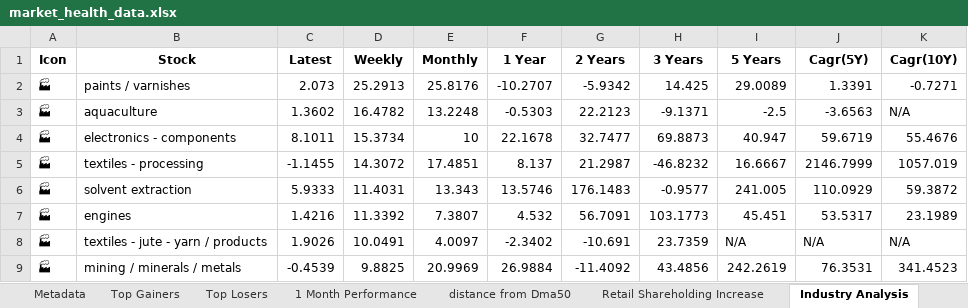
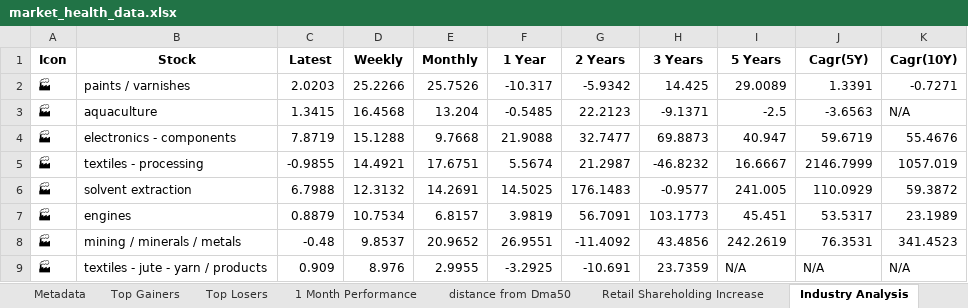
Before and after one commit to twyvernss/market-health-data, an Excel workbook: market_health_data.xlsx, sheet Industry Analysis, drawn as a sheet; only a part is shown; values as stored, in another font and other column widths than the file's, no borders; removed rows and columns are numbered as before the commit, all else as after; the diff covers the shown part only; the diff names each change by its address in the sheet, - before the commit and + after, or states it on an @@ line.

```diff
--- a/market_health_data.xlsx (sheet Industry Analysis)
+++ b/market_health_data.xlsx (sheet Industry Analysis)
-C2 (Latest): 2.073
+C2 (Latest): 2.0203
-D2 (Weekly): 25.2913
+D2 (Weekly): 25.2266
-E2 (Monthly): 25.8176
+E2 (Monthly): 25.7526
-F2 (1 Year): -10.2707
+F2 (1 Year): -10.317
-C3 (Latest): 1.3602
+C3 (Latest): 1.3415
-D3 (Weekly): 16.4782
+D3 (Weekly): 16.4568
-E3 (Monthly): 13.2248
+E3 (Monthly): 13.204
-F3 (1 Year): -0.5303
+F3 (1 Year): -0.5485
-C4 (Latest): 8.1011
+C4 (Latest): 7.8719
-D4 (Weekly): 15.3734
+D4 (Weekly): 15.1288
-E4 (Monthly): 10
+E4 (Monthly): 9.7668
-F4 (1 Year): 22.1678
+F4 (1 Year): 21.9088
-C5 (Latest): -1.1455
+C5 (Latest): -0.9855
-D5 (Weekly): 14.3072
+D5 (Weekly): 14.4921
-E5 (Monthly): 17.4851
+E5 (Monthly): 17.6751
-F5 (1 Year): 8.137
+F5 (1 Year): 5.5674
-C6 (Latest): 5.9333
+C6 (Latest): 6.7988
-D6 (Weekly): 11.4031
+D6 (Weekly): 12.3132
-E6 (Monthly): 13.343
+E6 (Monthly): 14.2691
-F6 (1 Year): 13.5746
+F6 (1 Year): 14.5025
-C7 (Latest): 1.4216
+C7 (Latest): 0.8879
-D7 (Weekly): 11.3392
+D7 (Weekly): 10.7534
-E7 (Monthly): 7.3807
+E7 (Monthly): 6.8157
-F7 (1 Year): 4.532
+F7 (1 Year): 3.9819
-row 8: 🏭 | textiles - jute - yarn / products | 1.9026 | 10.0491 | 4.0097 | -2.3402 | -10.691 | 23.7359 | N/A | N/A | N/A
-C8 (Latest): -0.4539
+C8 (Latest): -0.48
-D8 (Weekly): 9.8825
+D8 (Weekly): 9.8537
-E8 (Monthly): 20.9969
+E8 (Monthly): 20.9652
-F8 (1 Year): 26.9884
+F8 (1 Year): 26.9551
+row 9: 🏭 | textiles - jute - yarn / products | 0.909 | 8.976 | 2.9955 | -3.2925 | -10.691 | 23.7359 | N/A | N/A | N/A
```
Also changed, not shown: 21 added rows, 21 removed rows and 125 edited cells elsewhere in this sheet, sheet Top Gainers, sheet Top Losers, sheet 2 Week Return, sheet 1 Month Performance, sheet 1 Year Return, sheet Stock List, 2 more sheets.
